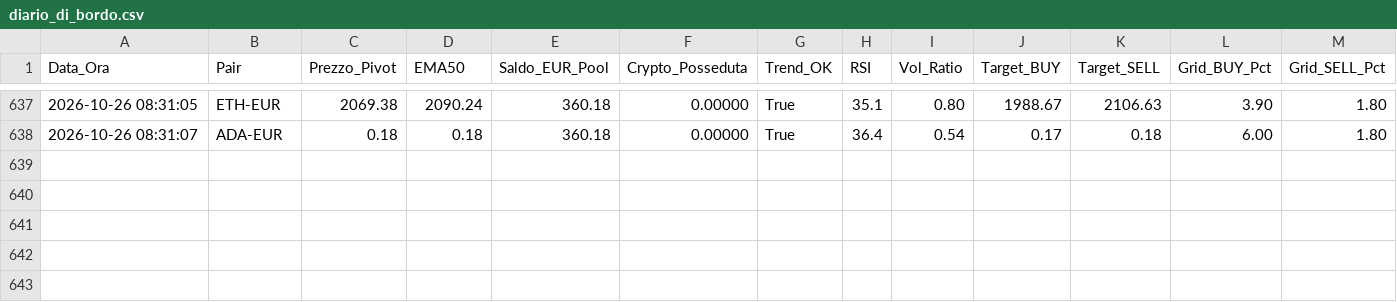
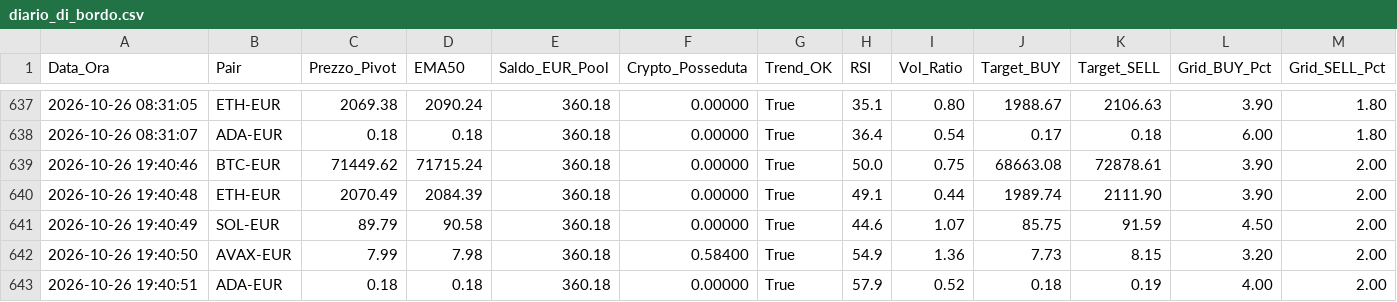
Before and after one commit to marcolalicata2017-oss/coinbase-grid-bot, a CSV file: diario_di_bordo.csv, drawn as a sheet; only a part is shown, gaps mark what is left out; rows hold the shown columns only; the diff names each change by its address in the sheet, - before the commit and + after, or states it on an @@ line.

Commit message:
📊 [AUTOMATION] Aggiornamento automatico report e diario

```diff
--- a/diario_di_bordo.csv
+++ b/diario_di_bordo.csv
+row 639: 2026-10-26 19:40:46 | BTC-EUR | 71449.62 | 71715.24 | 360.18 | 0.00000 | True | 50.0 | 0.75 | 68663.08 | 72878.61 | 3.90 | 2.00
+row 640: 2026-10-26 19:40:48 | ETH-EUR | 2070.49 | 2084.39 | 360.18 | 0.00000 | True | 49.1 | 0.44 | 1989.74 | 2111.90 | 3.90 | 2.00
+row 641: 2026-10-26 19:40:49 | SOL-EUR | 89.79 | 90.58 | 360.18 | 0.00000 | True | 44.6 | 1.07 | 85.75 | 91.59 | 4.50 | 2.00
+row 642: 2026-10-26 19:40:50 | AVAX-EUR | 7.99 | 7.98 | 360.18 | 0.58400 | True | 54.9 | 1.36 | 7.73 | 8.15 | 3.20 | 2.00
+row 643: 2026-10-26 19:40:51 | ADA-EUR | 0.18 | 0.18 | 360.18 | 0.00000 | True | 57.9 | 0.52 | 0.18 | 0.19 | 4.00 | 2.00
```
